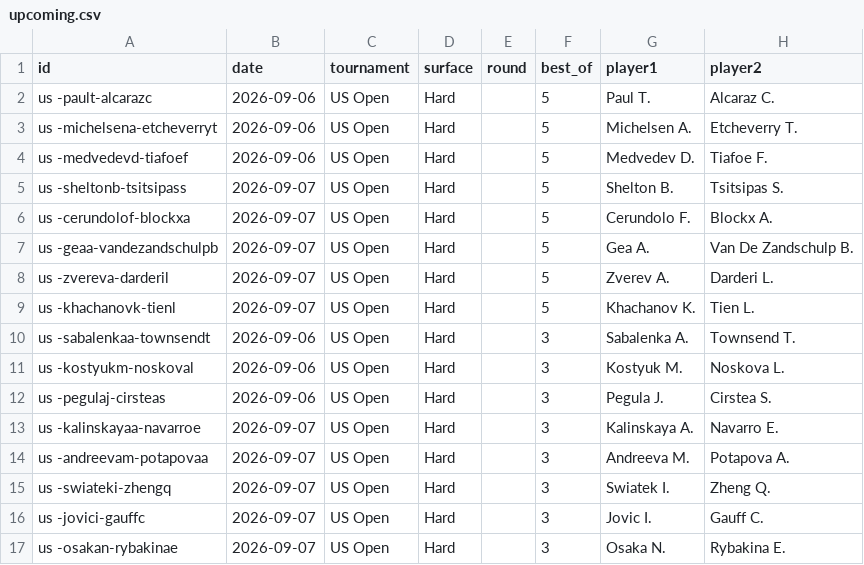
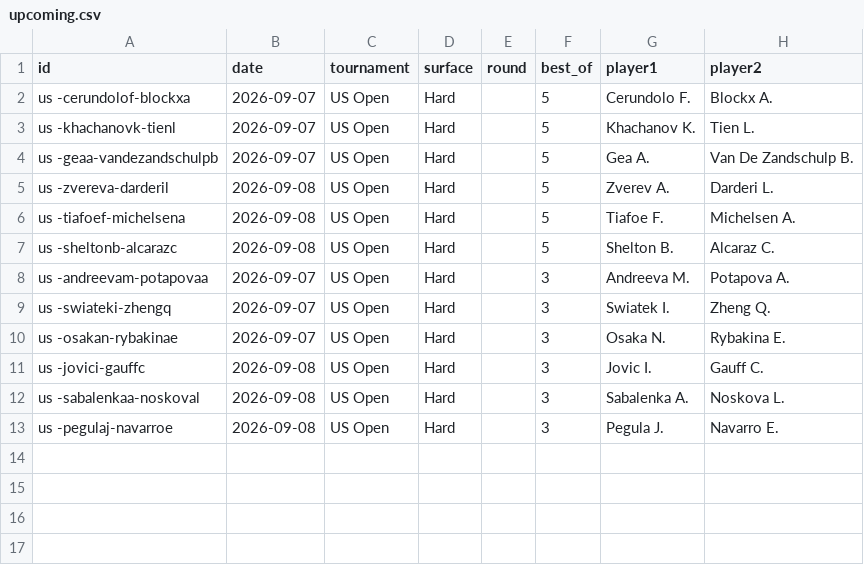
Before and after one commit to Hounkponou/Tennis, a CSV file: data/upcoming.csv, drawn as a sheet.

```diff
--- a/data/upcoming.csv
+++ b/data/upcoming.csv
@@ -1,17 +1,13 @@
 id,date,tournament,surface,round,best_of,player1,player2
-us -pault-alcarazc,2026-09-06,US Open,Hard,,5,Paul T.,Alcaraz C.
-us -michelsena-etcheverryt,2026-09-06,US Open,Hard,,5,Michelsen A.,Etcheverry T.
-us -medvedevd-tiafoef,2026-09-06,US Open,Hard,,5,Medvedev D.,Tiafoe F.
-us -sheltonb-tsitsipass,2026-09-07,US Open,Hard,,5,Shelton B.,Tsitsipas S.
 us -cerundolof-blockxa,2026-09-07,US Open,Hard,,5,Cerundolo F.,Blockx A.
+us -khachanovk-tienl,2026-09-07,US Open,Hard,,5,Khachanov K.,Tien L.
 us -geaa-vandezandschulpb,2026-09-07,US Open,Hard,,5,Gea A.,Van De Zandschulp B.
-us -zvereva-darderil,2026-09-07,US Open,Hard,,5,Zverev A.,Darderi L.
-us -khachanovk-tienl,2026-09-07,US Open,Hard,,5,Khachanov K.,Tien L.
-us -sabalenkaa-townsendt,2026-09-06,US Open,Hard,,3,Sabalenka A.,Townsend T.
-us -kostyukm-noskoval,2026-09-06,US Open,Hard,,3,Kostyuk M.,Noskova L.
-us -pegulaj-cirsteas,2026-09-06,US Open,Hard,,3,Pegula J.,Cirstea S.
-us -kalinskayaa-navarroe,2026-09-07,US Open,Hard,,3,Kalinskaya A.,Navarro E.
+us -zvereva-darderil,2026-09-08,US Open,Hard,,5,Zverev A.,Darderi L.
+us -tiafoef-michelsena,2026-09-08,US Open,Hard,,5,Tiafoe F.,Michelsen A.
+us -sheltonb-alcarazc,2026-09-08,US Open,Hard,,5,Shelton B.,Alcaraz C.
 us -andreevam-potapovaa,2026-09-07,US Open,Hard,,3,Andreeva M.,Potapova A.
 us -swiateki-zhengq,2026-09-07,US Open,Hard,,3,Swiatek I.,Zheng Q.
-us -jovici-gauffc,2026-09-07,US Open,Hard,,3,Jovic I.,Gauff C.
 us -osakan-rybakinae,2026-09-07,US Open,Hard,,3,Osaka N.,Rybakina E.
+us -jovici-gauffc,2026-09-08,US Open,Hard,,3,Jovic I.,Gauff C.
+us -sabalenkaa-noskoval,2026-09-08,US Open,Hard,,3,Sabalenka A.,Noskova L.
+us -pegulaj-navarroe,2026-09-08,US Open,Hard,,3,Pegula J.,Navarro E.
```
Also changed, not shown: data/live_results.csv, 4 other files.
